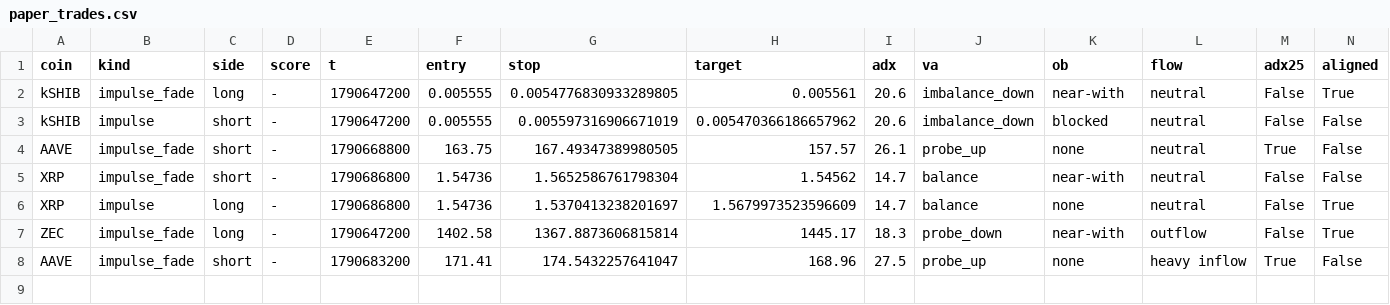
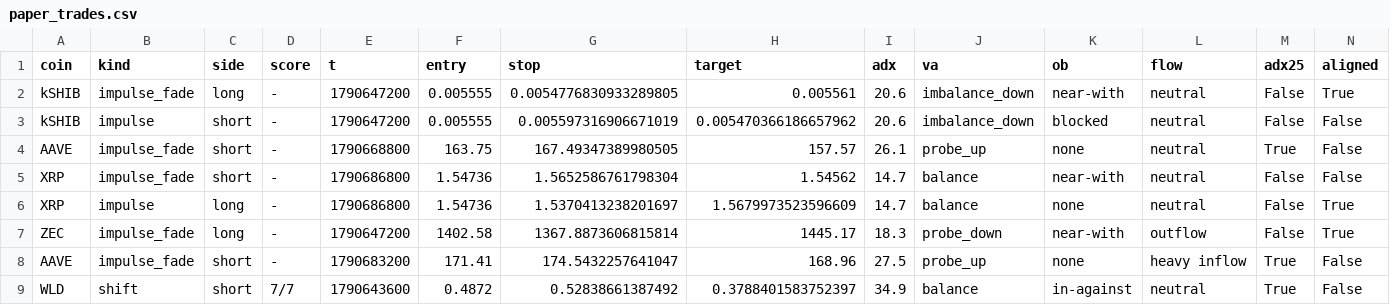
Before and after one commit to pleeb756/Setup-grader-alerts-, a CSV file: paper_trades.csv, drawn as a sheet; only a part is shown; rows hold the shown columns only; the diff names each change by its address in the sheet, - before the commit and + after, or states it on an @@ line.

```diff
--- a/paper_trades.csv
+++ b/paper_trades.csv
+row 9: WLD | shift | short | 7/7 | 1790643600 | 0.4872 | 0.52838661387492 | 0.3788401583752397 | 34.9 | balance | in-against | neutral | True | False
```
Also changed, not shown: alerts_log.csv, outcomes.csv, 5 other files.
